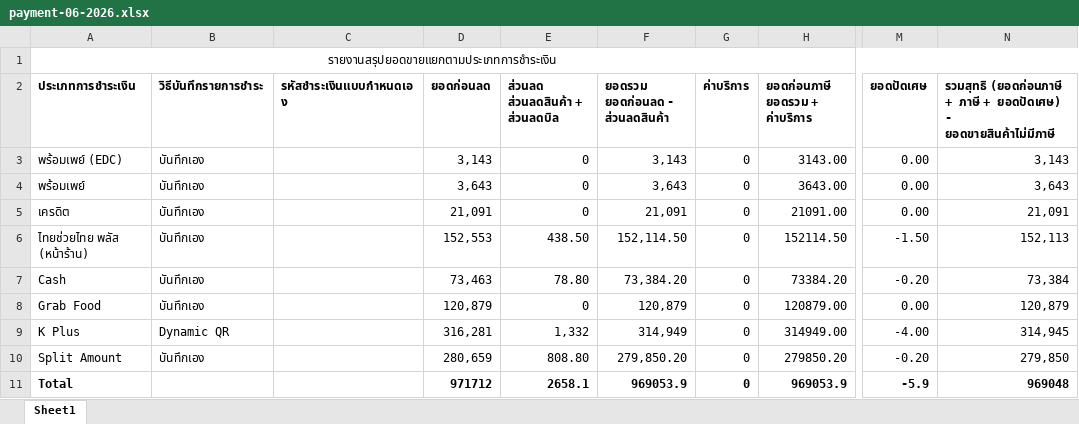
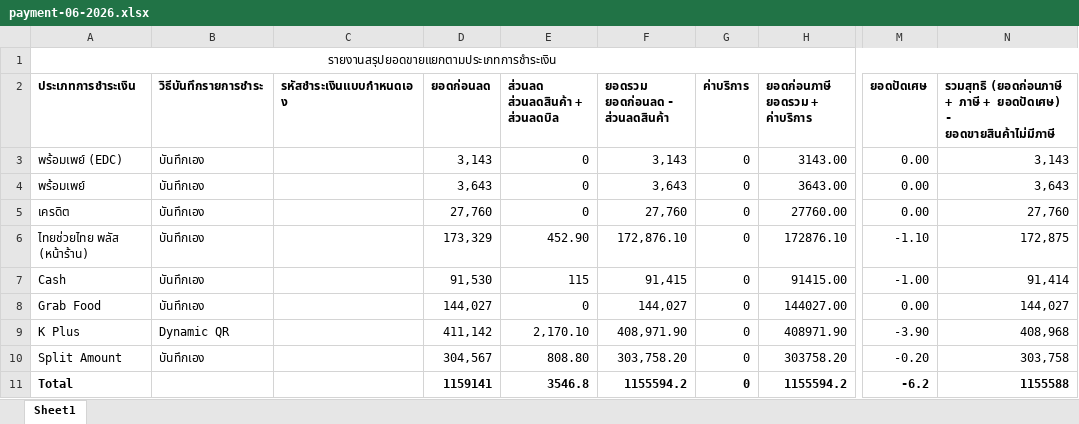
Before and after one commit to Thanadol-cyber/Mendori-Autofetching-Dashboard, an Excel workbook: data/payment-06-2026.xlsx, sheet Sheet1, drawn as a sheet; only a part is shown, gaps mark what is left out; values as stored, in another font and other column widths than the file's, no borders; the diff names each change by its address in the sheet, - before the commit and + after, or states it on an @@ line.

```diff
--- a/data/payment-06-2026.xlsx (sheet Sheet1)
+++ b/data/payment-06-2026.xlsx (sheet Sheet1)
-D5 (ยอดก่อนลด): 21,091
+D5 (ยอดก่อนลด): 27,760
-F5 (ยอดรวม ยอดก่อนลด - ส่วนลดสินค้า): 21,091
+F5 (ยอดรวม ยอดก่อนลด - ส่วนลดสินค้า): 27,760
-H5 (ยอดก่อนภาษี ยอดรวม + ค่าบริการ): 21091.00
+H5 (ยอดก่อนภาษี ยอดรวม + ค่าบริการ): 27760.00
-N5: 21,091
+N5: 27,760
-D6 (ยอดก่อนลด): 152,553
+D6 (ยอดก่อนลด): 173,329
-E6 (ส่วนลด ส่วนลดสินค้า + ส่วนลดบิล): 438.50
+E6 (ส่วนลด ส่วนลดสินค้า + ส่วนลดบิล): 452.90
-F6 (ยอดรวม ยอดก่อนลด - ส่วนลดสินค้า): 152,114.50
+F6 (ยอดรวม ยอดก่อนลด - ส่วนลดสินค้า): 172,876.10
-H6 (ยอดก่อนภาษี ยอดรวม + ค่าบริการ): 152114.50
+H6 (ยอดก่อนภาษี ยอดรวม + ค่าบริการ): 172876.10
-M6 (ยอดปัดเศษ): -1.50
+M6 (ยอดปัดเศษ): -1.10
-N6: 152,113
+N6: 172,875
-D7 (ยอดก่อนลด): 73,463
+D7 (ยอดก่อนลด): 91,530
-E7 (ส่วนลด ส่วนลดสินค้า + ส่วนลดบิล): 78.80
+E7 (ส่วนลด ส่วนลดสินค้า + ส่วนลดบิล): 115
-F7 (ยอดรวม ยอดก่อนลด - ส่วนลดสินค้า): 73,384.20
+F7 (ยอดรวม ยอดก่อนลด - ส่วนลดสินค้า): 91,415
-H7 (ยอดก่อนภาษี ยอดรวม + ค่าบริการ): 73384.20
+H7 (ยอดก่อนภาษี ยอดรวม + ค่าบริการ): 91415.00
-M7 (ยอดปัดเศษ): -0.20
+M7 (ยอดปัดเศษ): -1.00
-N7: 73,384
+N7: 91,414
-D8 (ยอดก่อนลด): 120,879
+D8 (ยอดก่อนลด): 144,027
-F8 (ยอดรวม ยอดก่อนลด - ส่วนลดสินค้า): 120,879
+F8 (ยอดรวม ยอดก่อนลด - ส่วนลดสินค้า): 144,027
-H8 (ยอดก่อนภาษี ยอดรวม + ค่าบริการ): 120879.00
+H8 (ยอดก่อนภาษี ยอดรวม + ค่าบริการ): 144027.00
-N8: 120,879
+N8: 144,027
-D9 (ยอดก่อนลด): 316,281
+D9 (ยอดก่อนลด): 411,142
-E9 (ส่วนลด ส่วนลดสินค้า + ส่วนลดบิล): 1,332
+E9 (ส่วนลด ส่วนลดสินค้า + ส่วนลดบิล): 2,170.10
-F9 (ยอดรวม ยอดก่อนลด - ส่วนลดสินค้า): 314,949
+F9 (ยอดรวม ยอดก่อนลด - ส่วนลดสินค้า): 408,971.90
-H9 (ยอดก่อนภาษี ยอดรวม + ค่าบริการ): 314949.00
+H9 (ยอดก่อนภาษี ยอดรวม + ค่าบริการ): 408971.90
-M9 (ยอดปัดเศษ): -4.00
+M9 (ยอดปัดเศษ): -3.90
-N9: 314,945
+N9: 408,968
-D10 (ยอดก่อนลด): 280,659
+D10 (ยอดก่อนลด): 304,567
-F10 (ยอดรวม ยอดก่อนลด - ส่วนลดสินค้า): 279,850.20
+F10 (ยอดรวม ยอดก่อนลด - ส่วนลดสินค้า): 303,758.20
-H10 (ยอดก่อนภาษี ยอดรวม + ค่าบริการ): 279850.20
+H10 (ยอดก่อนภาษี ยอดรวม + ค่าบริการ): 303758.20
-N10: 279,850
+N10: 303,758
-D11 (ยอดก่อนลด): 971712
+D11 (ยอดก่อนลด): 1159141
-E11 (ส่วนลด ส่วนลดสินค้า + ส่วนลดบิล): 2658.1
+E11 (ส่วนลด ส่วนลดสินค้า + ส่วนลดบิล): 3546.8
-F11 (ยอดรวม ยอดก่อนลด - ส่วนลดสินค้า): 969053.9
+F11 (ยอดรวม ยอดก่อนลด - ส่วนลดสินค้า): 1155594.2
-H11 (ยอดก่อนภาษี ยอดรวม + ค่าบริการ): 969053.9
+H11 (ยอดก่อนภาษี ยอดรวม + ค่าบริการ): 1155594.2
-M11 (ยอดปัดเศษ): -5.9
+M11 (ยอดปัดเศษ): -6.2
-N11: 969048
+N11: 1155588
```
Also changed, not shown: 2 other files.
